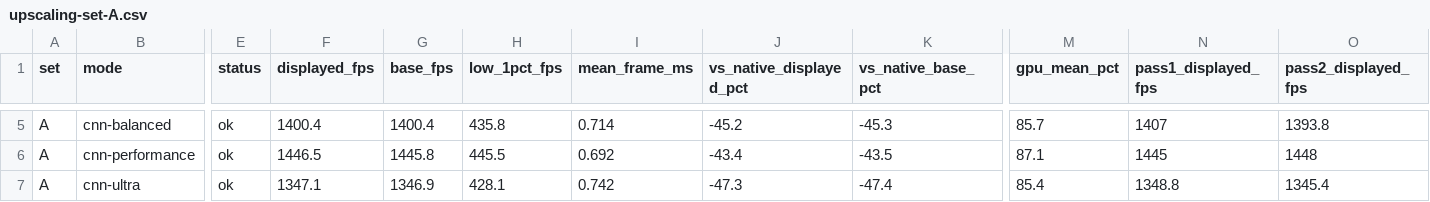
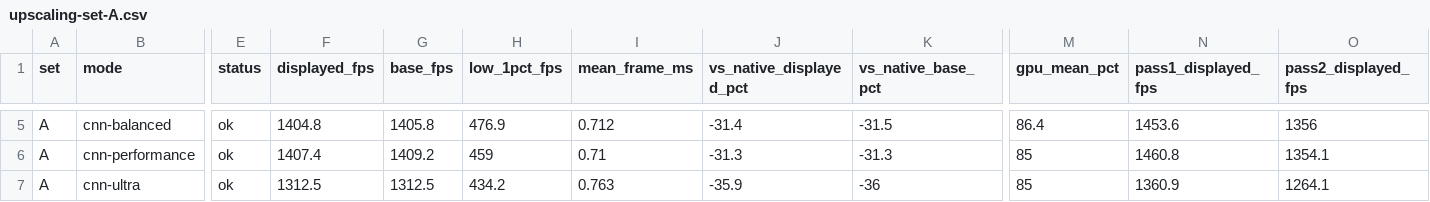
Before and after one commit to xBambooz/Reflexium, a CSV file: docs/benchmarks/upscaling-set-A.csv, drawn as a sheet; only a part is shown, gaps mark what is left out; the diff covers the shown part only; the diff names each change by its address in the sheet, - before the commit and + after, or states it on an @@ line.

```diff
--- a/docs/benchmarks/upscaling-set-A.csv
+++ b/docs/benchmarks/upscaling-set-A.csv
-F5 (displayed_fps): 1400.4
+F5 (displayed_fps): 1404.8
-G5 (base_fps): 1400.4
+G5 (base_fps): 1405.8
-H5 (low_1pct_fps): 435.8
+H5 (low_1pct_fps): 476.9
-I5 (mean_frame_ms): 0.714
+I5 (mean_frame_ms): 0.712
-J5 (vs_native_displayed_pct): -45.2
+J5 (vs_native_displayed_pct): -31.4
-K5 (vs_native_base_pct): -45.3
+K5 (vs_native_base_pct): -31.5
-M5 (gpu_mean_pct): 85.7
+M5 (gpu_mean_pct): 86.4
-N5 (pass1_displayed_fps): 1407
+N5 (pass1_displayed_fps): 1453.6
-O5 (pass2_displayed_fps): 1393.8
+O5 (pass2_displayed_fps): 1356
-F6 (displayed_fps): 1446.5
+F6 (displayed_fps): 1407.4
-G6 (base_fps): 1445.8
+G6 (base_fps): 1409.2
-H6 (low_1pct_fps): 445.5
+H6 (low_1pct_fps): 459
-I6 (mean_frame_ms): 0.692
+I6 (mean_frame_ms): 0.71
-J6 (vs_native_displayed_pct): -43.4
+J6 (vs_native_displayed_pct): -31.3
-K6 (vs_native_base_pct): -43.5
+K6 (vs_native_base_pct): -31.3
-M6 (gpu_mean_pct): 87.1
+M6 (gpu_mean_pct): 85
-N6 (pass1_displayed_fps): 1445
+N6 (pass1_displayed_fps): 1460.8
-O6 (pass2_displayed_fps): 1448
+O6 (pass2_displayed_fps): 1354.1
-F7 (displayed_fps): 1347.1
+F7 (displayed_fps): 1312.5
-G7 (base_fps): 1346.9
+G7 (base_fps): 1312.5
-H7 (low_1pct_fps): 428.1
+H7 (low_1pct_fps): 434.2
-I7 (mean_frame_ms): 0.742
+I7 (mean_frame_ms): 0.763
-J7 (vs_native_displayed_pct): -47.3
+J7 (vs_native_displayed_pct): -35.9
-K7 (vs_native_base_pct): -47.4
+K7 (vs_native_base_pct): -36
-M7 (gpu_mean_pct): 85.4
+M7 (gpu_mean_pct): 85
-N7 (pass1_displayed_fps): 1348.8
+N7 (pass1_displayed_fps): 1360.9
-O7 (pass2_displayed_fps): 1345.4
+O7 (pass2_displayed_fps): 1264.1
```
Also changed, not shown: 169 edited cells elsewhere in this file, docs/benchmarks/upscaling-set-B.csv, 6 other files.
